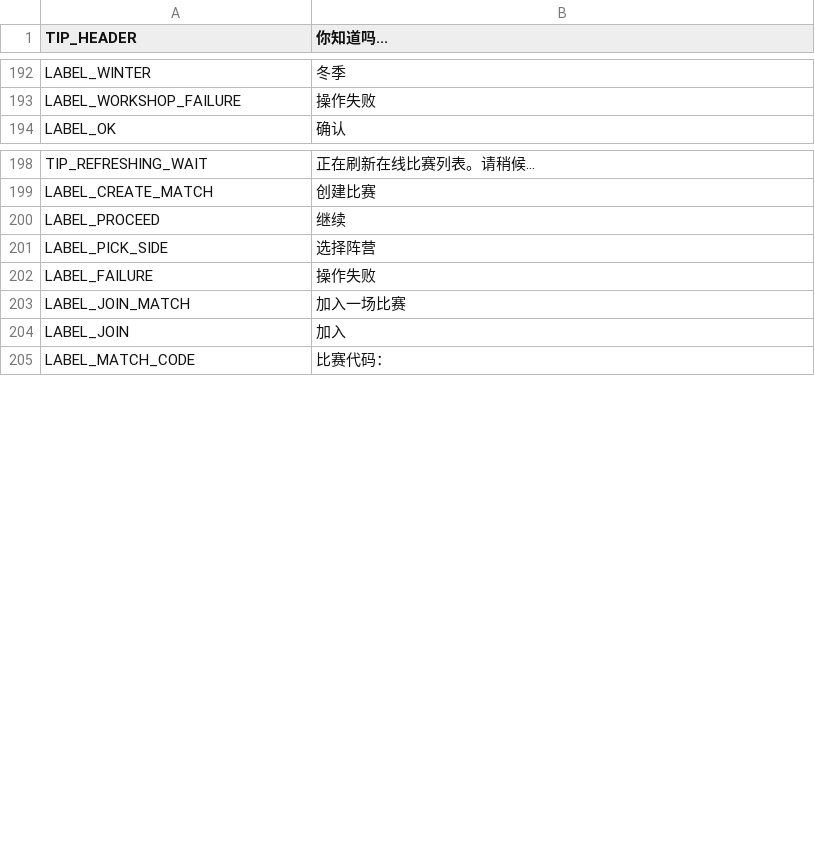
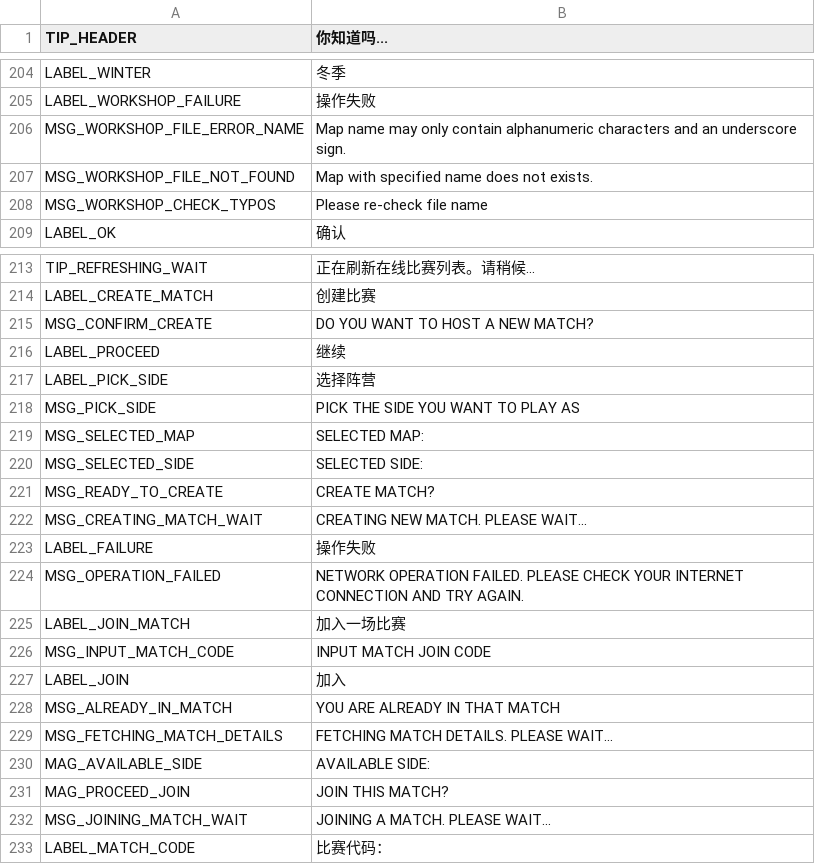
Before and after one commit to transphere-dev/Tanks-of-Freedom, a CSV file: translations/translations_zh_CN.csv, drawn as a sheet; only a part is shown, gaps mark what is left out; the diff covers the shown part only.

Commit message:
Lokalise label and tips translations

```diff
--- a/translations/translations_zh_CN.csv
+++ b/translations/translations_zh_CN.csv
@@ -193,2 +205,5 @@ LABEL_WINTER,冬季
 LABEL_WORKSHOP_FAILURE,操作失败
+MSG_WORKSHOP_FILE_ERROR_NAME,"Map name may only contain alphanumeric characters and an underscore sign."
+MSG_WORKSHOP_FILE_NOT_FOUND,"Map with specified name does not exists."
+MSG_WORKSHOP_CHECK_TYPOS,"Please re-check file name"
 LABEL_OK,确认
@@ -199,7 +214,20 @@ TIP_REFRESHING_WAIT,正在刷新在线比赛列表。请稍候...
 LABEL_CREATE_MATCH,创建比赛
+MSG_CONFIRM_CREATE,"DO YOU WANT TO HOST A NEW MATCH?"
 LABEL_PROCEED,继续
 LABEL_PICK_SIDE,选择阵营
+MSG_PICK_SIDE,"PICK THE SIDE YOU WANT TO PLAY AS"
+MSG_SELECTED_MAP,"SELECTED MAP: "
+MSG_SELECTED_SIDE,"SELECTED SIDE: "
+MSG_READY_TO_CREATE,"CREATE MATCH?"
+MSG_CREATING_MATCH_WAIT,"CREATING NEW MATCH. PLEASE WAIT..."
 LABEL_FAILURE,操作失败
+MSG_OPERATION_FAILED,"NETWORK OPERATION FAILED. PLEASE CHECK YOUR INTERNET CONNECTION AND TRY AGAIN."
 LABEL_JOIN_MATCH,加入一场比赛
+MSG_INPUT_MATCH_CODE,"INPUT MATCH JOIN CODE"
 LABEL_JOIN,加入
+MSG_ALREADY_IN_MATCH,"YOU ARE ALREADY IN THAT MATCH"
+MSG_FETCHING_MATCH_DETAILS,"FETCHING MATCH DETAILS. PLEASE WAIT..."
+MAG_AVAILABLE_SIDE,"AVAILABLE SIDE: "
+MAG_PROCEED_JOIN,"JOIN THIS MATCH?"
+MSG_JOINING_MATCH_WAIT,"JOINING A MATCH. PLEASE WAIT..."
 LABEL_MATCH_CODE,比赛代码：
```
Also changed, not shown: 24 added rows and 3 removed rows elsewhere in this file.
